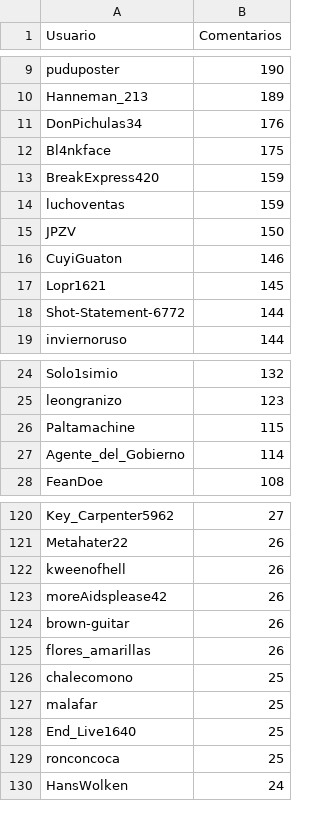
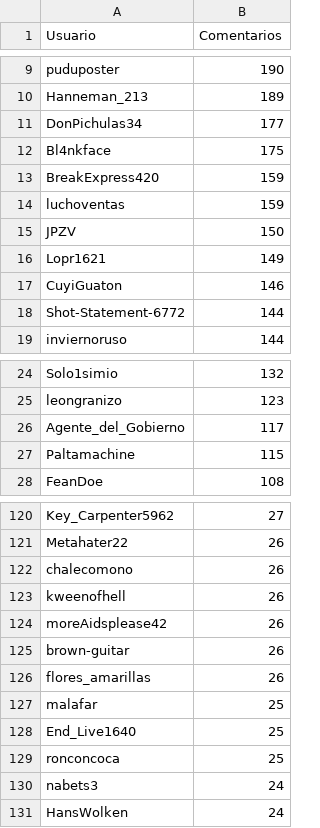
Before and after one commit to djxzinik/rChileRandom-Bot, a CSV file: weekly/2022_9_comments.csv, drawn as a sheet; only a part is shown, gaps mark what is left out; the diff covers the shown part only.

```diff
--- a/weekly/2022_9_comments.csv
+++ b/weekly/2022_9_comments.csv
@@ -10,3 +10,3 @@ puduposter,190
 Hanneman_213,189
-DonPichulas34,176
+DonPichulas34,177
 Bl4nkface,175
@@ -15,4 +15,4 @@ luchoventas,159
 JPZV,150
+Lopr1621,149
 CuyiGuaton,146
-Lopr1621,145
 Shot-Statement-6772,144
@@ -25,4 +25,4 @@ Solo1simio,132
 leongranizo,123
+Agente_del_Gobierno,117
 Paltamachine,115
-Agente_del_Gobierno,114
 FeanDoe,108
@@ -121,2 +121,3 @@ Key_Carpenter5962,27
 Metahater22,26
+chalecomono,26
 kweenofhell,26
@@ -125,3 +126,2 @@ brown-guitar,26
 flores_amarillas,26
-chalecomono,25
 malafar,25
@@ -129,2 +129,3 @@ End_Live1640,25
 ronconcoca,25
+nabets3,24
 HansWolken,24
```
Also changed, not shown: 9 added rows, 9 removed rows and 1 edited cell elsewhere in this file, Users_comments.csv, 3 other files.
